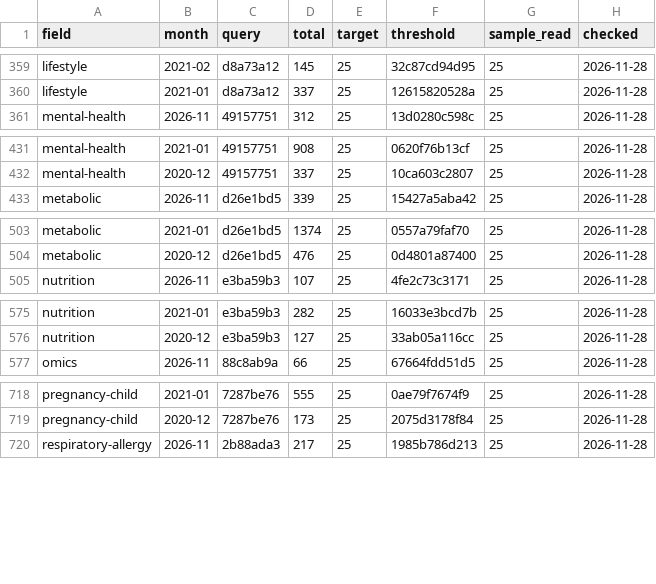
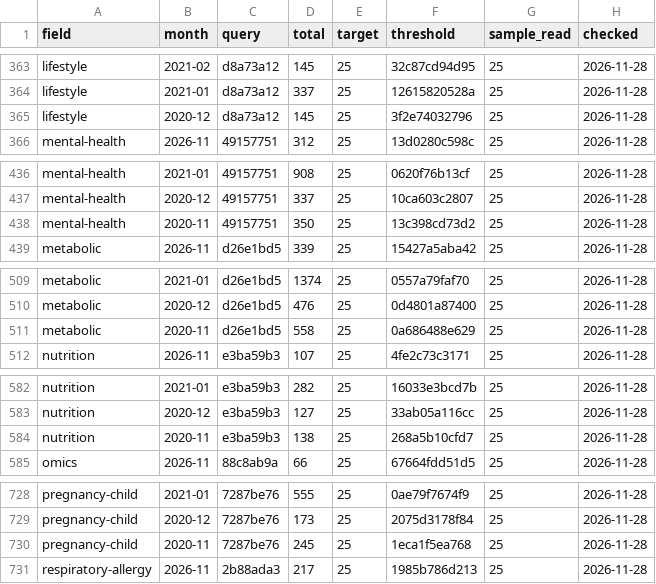
Before and after one commit to nfdi4health/datashield-function-ideas, a CSV file: literature-watch/data/months.csv, drawn as a sheet; only a part is shown, gaps mark what is left out; the diff covers the shown part only; the diff names each change by its address in the sheet, - before the commit and + after, or states it on an @@ line.

```diff
--- a/literature-watch/data/months.csv
+++ b/literature-watch/data/months.csv
+row 365: lifestyle | 2020-12 | d8a73a12 | 145 | 25 | 3f2e74032796 | 25 | 2026-11-28
+row 438: mental-health | 2020-11 | 49157751 | 350 | 25 | 13c398cd73d2 | 25 | 2026-11-28
+row 511: metabolic | 2020-11 | d26e1bd5 | 558 | 25 | 0a686488e629 | 25 | 2026-11-28
+row 584: nutrition | 2020-11 | e3ba59b3 | 138 | 25 | 268a5b10cfd7 | 25 | 2026-11-28
+row 730: pregnancy-child | 2020-11 | 7287be76 | 245 | 25 | 1eca1f5ea768 | 25 | 2026-11-28
```
Also changed, not shown: 7 added rows elsewhere in this file, 3 other files.
